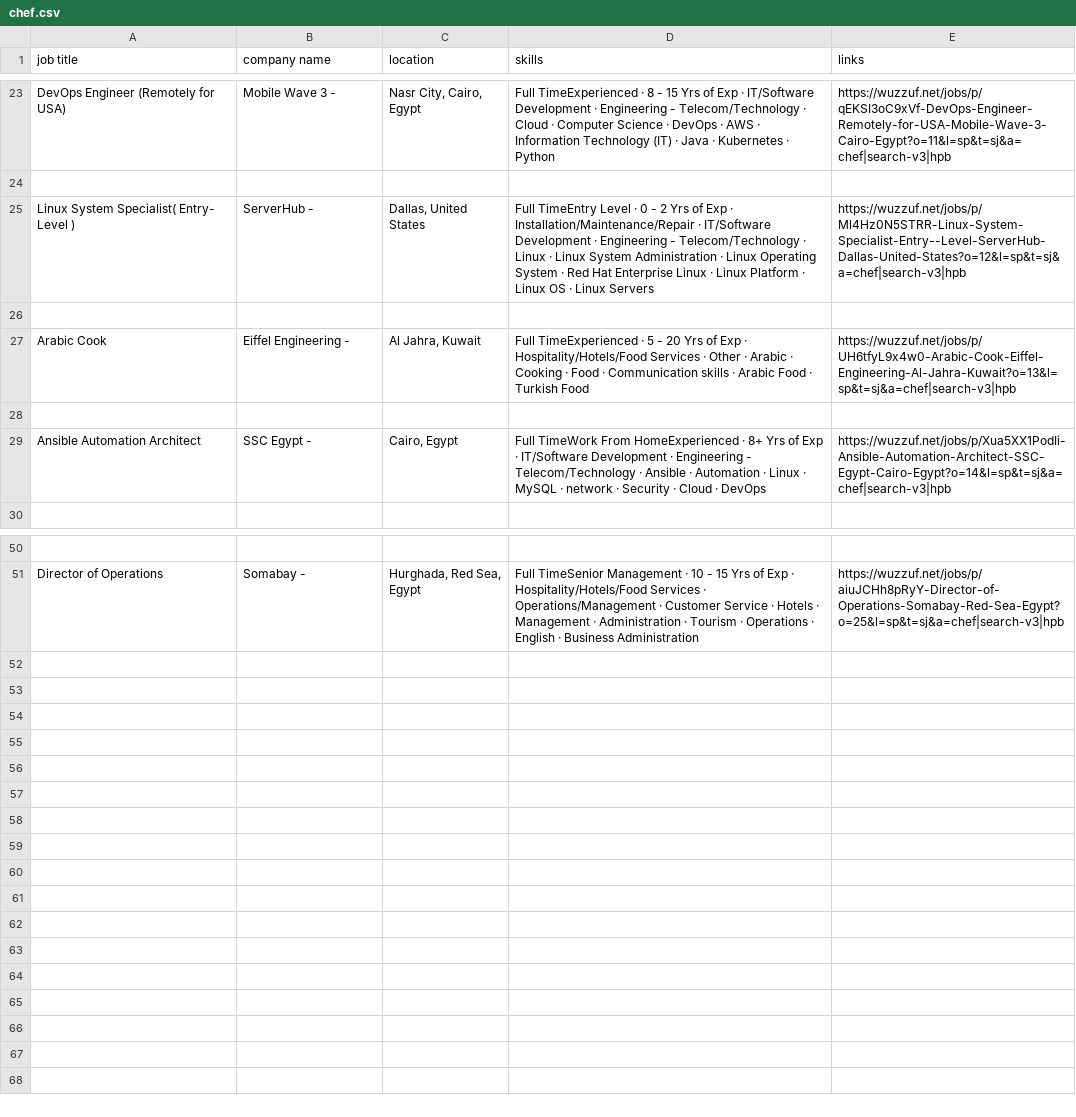
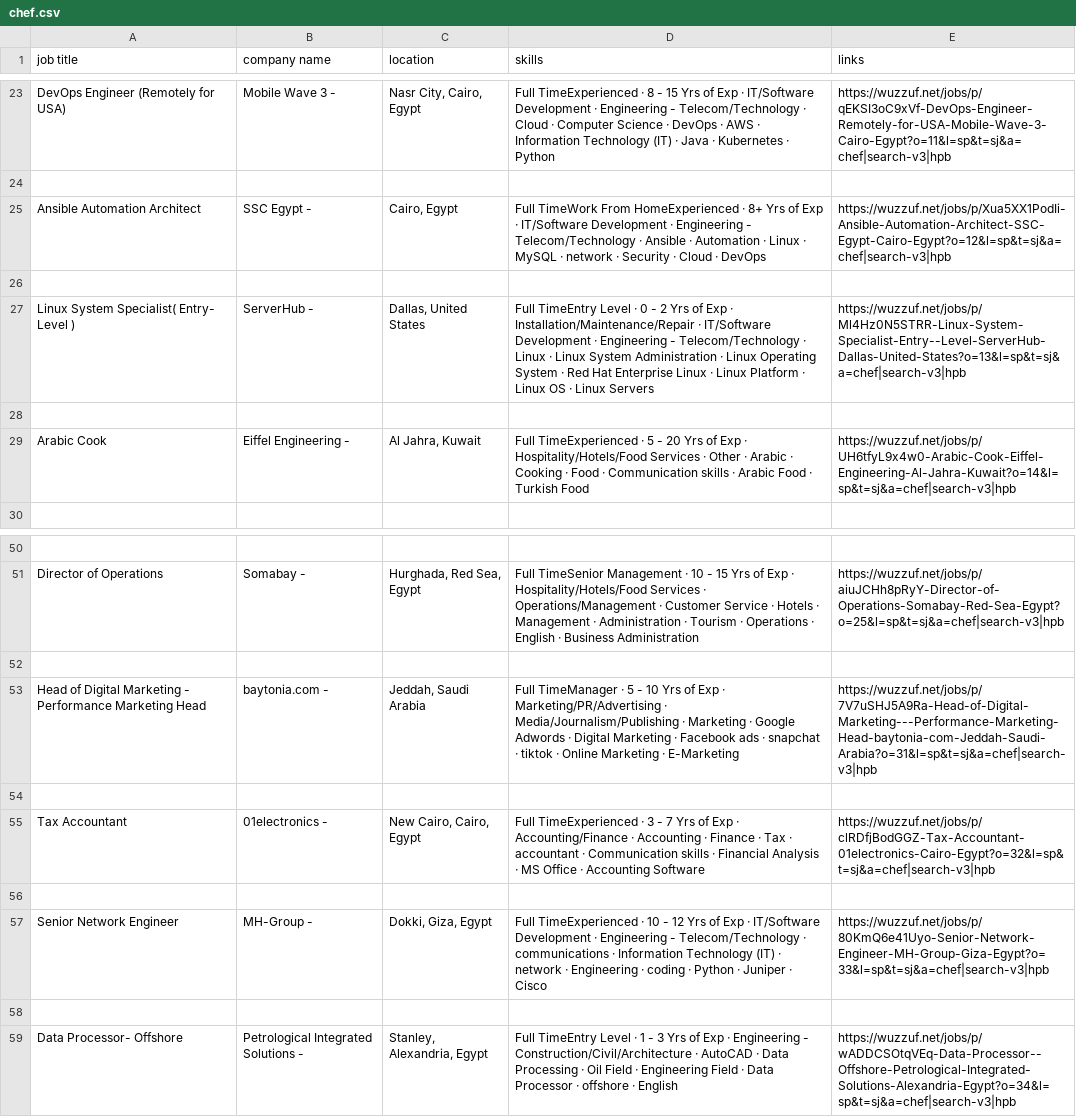
Before and after one commit to ali-moussawi/web_scraping, a CSV file: data/chef.csv, drawn as a sheet; only a part is shown, gaps mark what is left out; removed rows and columns are numbered as before the commit, all else as after; the diff names each change by its address in the sheet, - before the commit and + after, or states it on an @@ line.

```diff
--- a/data/chef.csv
+++ b/data/chef.csv
-row 25: Linux System Specialist( Entry- Level ) | ServerHub - | Dallas, United States | Full TimeEntry Level · 0 - 2 Yrs of Exp · Installation/Maintenance/Repair · IT/Software Development · Engineering - Telecom/Technology · Linux · Linux System Administration · Linux Operating System · Red Hat Enterprise Linux · Linux Platform · Linux OS · Linux Servers | https://wuzzuf.net/jobs/p/Ml4Hz0N5STRR-Linux-System-Specialist-Entry--Level-ServerHub-Dallas-United-States?o=12&l=sp&t=sj&a=chef|search-v3|hpb
+row 25: Ansible Automation Architect | SSC Egypt - | Cairo, Egypt | Full TimeWork From HomeExperienced · 8+ Yrs of Exp · IT/Software Development · Engineering - Telecom/Technology · Ansible · Automation · Linux · MySQL · network · Security · Cloud · DevOps | https://wuzzuf.net/jobs/p/Xua5XX1PodIi-Ansible-Automation-Architect-SSC-Egypt-Cairo-Egypt?o=12&l=sp&t=sj&a=chef|search-v3|hpb
-row 27: Arabic Cook | Eiffel Engineering - | Al Jahra, Kuwait | Full TimeExperienced · 5 - 20 Yrs of Exp · Hospitality/Hotels/Food Services · Other · Arabic · Cooking · Food · Communication skills · Arabic Food · Turkish Food | https://wuzzuf.net/jobs/p/UH6tfyL9x4w0-Arabic-Cook-Eiffel-Engineering-Al-Jahra-Kuwait?o=13&l=sp&t=sj&a=chef|search-v3|hpb
+row 27: Linux System Specialist( Entry- Level ) | ServerHub - | Dallas, United States | Full TimeEntry Level · 0 - 2 Yrs of Exp · Installation/Maintenance/Repair · IT/Software Development · Engineering - Telecom/Technology · Linux · Linux System Administration · Linux Operating System · Red Hat Enterprise Linux · Linux Platform · Linux OS · Linux Servers | https://wuzzuf.net/jobs/p/Ml4Hz0N5STRR-Linux-System-Specialist-Entry--Level-ServerHub-Dallas-United-States?o=13&l=sp&t=sj&a=chef|search-v3|hpb
-row 29: Ansible Automation Architect | SSC Egypt - | Cairo, Egypt | Full TimeWork From HomeExperienced · 8+ Yrs of Exp · IT/Software Development · Engineering - Telecom/Technology · Ansible · Automation · Linux · MySQL · network · Security · Cloud · DevOps | https://wuzzuf.net/jobs/p/Xua5XX1PodIi-Ansible-Automation-Architect-SSC-Egypt-Cairo-Egypt?o=14&l=sp&t=sj&a=chef|search-v3|hpb
+row 29: Arabic Cook | Eiffel Engineering - | Al Jahra, Kuwait | Full TimeExperienced · 5 - 20 Yrs of Exp · Hospitality/Hotels/Food Services · Other · Arabic · Cooking · Food · Communication skills · Arabic Food · Turkish Food | https://wuzzuf.net/jobs/p/UH6tfyL9x4w0-Arabic-Cook-Eiffel-Engineering-Al-Jahra-Kuwait?o=14&l=sp&t=sj&a=chef|search-v3|hpb
+row 52: (empty)
+row 53: Head of Digital Marketing - Performance Marketing Head | baytonia.com - | Jeddah, Saudi Arabia | Full TimeManager · 5 - 10 Yrs of Exp · Marketing/PR/Advertising · Media/Journalism/Publishing · Marketing · Google Adwords · Digital Marketing · Facebook ads · snapchat · tiktok · Online Marketing · E-Marketing | https://wuzzuf.net/jobs/p/7V7uSHJ5A9Ra-Head-of-Digital-Marketing---Performance-Marketing-Head-baytonia-com-Jeddah-Saudi-Arabia?o=31&l=sp&t=sj&a=chef|search-v3|hpb
+row 54: (empty)
+row 55: Tax Accountant | 01electronics - | New Cairo, Cairo, Egypt | Full TimeExperienced · 3 - 7 Yrs of Exp · Accounting/Finance · Accounting · Finance · Tax · accountant · Communication skills · Financial Analysis · MS Office · Accounting Software | https://wuzzuf.net/jobs/p/clRDfjBodGGZ-Tax-Accountant-01electronics-Cairo-Egypt?o=32&l=sp&t=sj&a=chef|search-v3|hpb
+row 56: (empty)
+row 57: Senior Network Engineer | MH-Group - | Dokki, Giza, Egypt | Full TimeExperienced · 10 - 12 Yrs of Exp · IT/Software Development · Engineering - Telecom/Technology · communications · Information Technology (IT) · network · Engineering · coding · Python · Juniper · Cisco | https://wuzzuf.net/jobs/p/80KmQ6e41Uyo-Senior-Network-Engineer-MH-Group-Giza-Egypt?o=33&l=sp&t=sj&a=chef|search-v3|hpb
+row 58: (empty)
+row 59: Data Processor- Offshore | Petrological Integrated Solutions - | Stanley, Alexandria, Egypt | Full TimeEntry Level · 1 - 3 Yrs of Exp · Engineering - Construction/Civil/Architecture · AutoCAD · Data Processing · Oil Field · Engineering Field · Data Processor · offshore · English | https://wuzzuf.net/jobs/p/wADDCSOtqVEq-Data-Processor--Offshore-Petrological-Integrated-Solutions-Alexandria-Egypt?o=34&l=sp&t=sj&a=chef|search-v3|hpb
```
Also changed, not shown: 9 other files.
